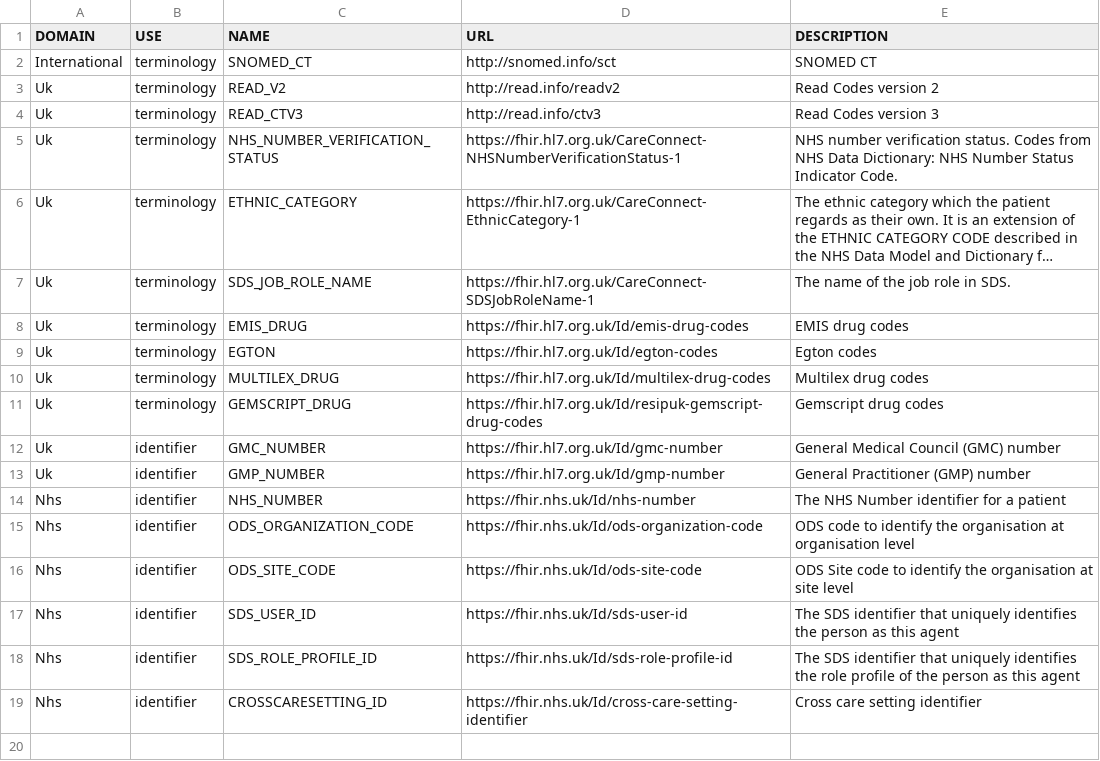
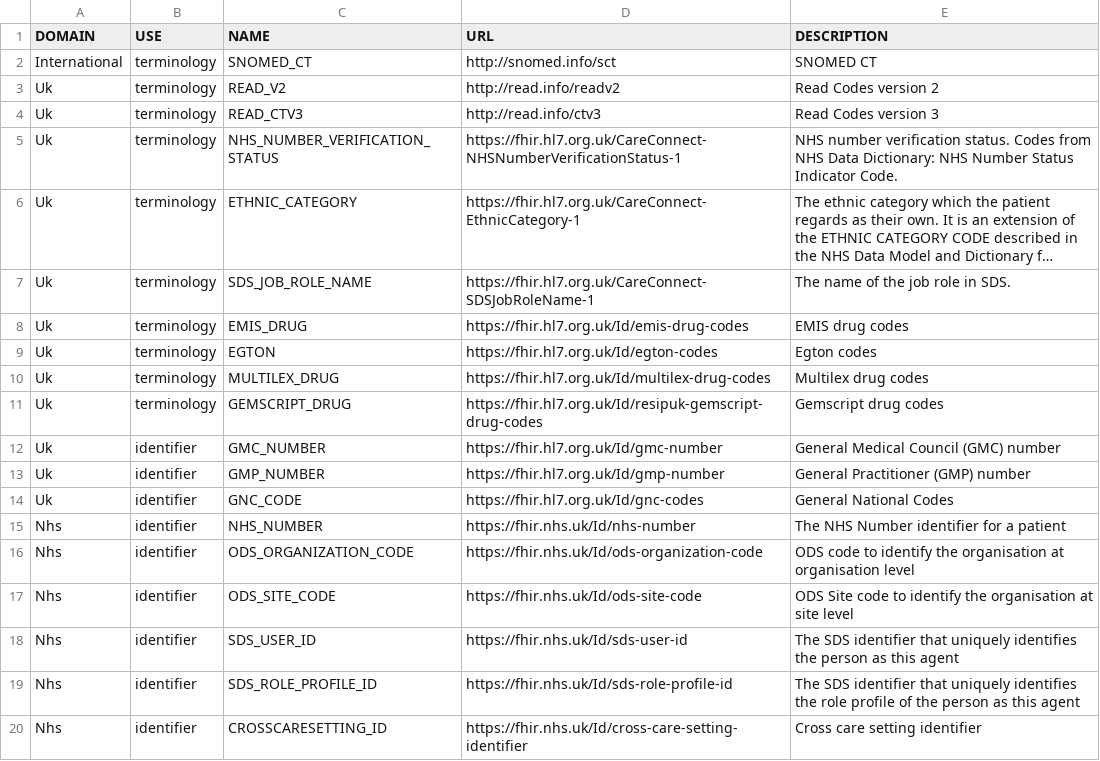
Before and after one commit to HL7-UK/System-Identifiers, a CSV file: csv/registry.csv, drawn as a sheet; long unchanged cells end in ….

```diff
--- a/csv/registry.csv
+++ b/csv/registry.csv
@@ -13,2 +13,3 @@ Uk,identifier,GMC_NUMBER,https://fhir.hl7.org.uk/Id/gmc-number,General Medical C
 Uk,identifier,GMP_NUMBER,https://fhir.hl7.org.uk/Id/gmp-number,General Practitioner (GMP) number
+Uk,identifier,GNC_CODE,https://fhir.hl7.org.uk/Id/gnc-codes,General National Codes
 Nhs,identifier,NHS_NUMBER,https://fhir.nhs.uk/Id/nhs-number,The NHS Number identifier for a patient
```
Also changed, not shown: 10 other files.
